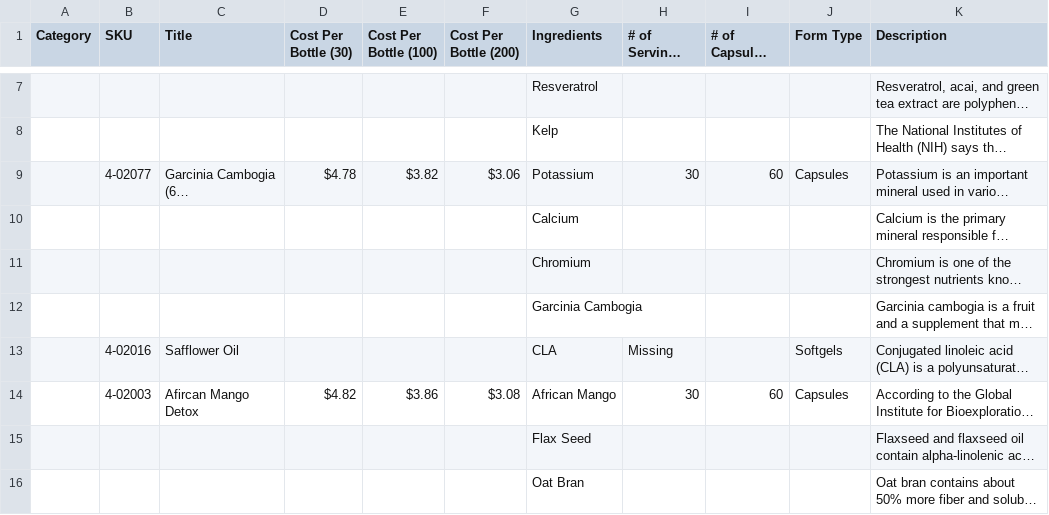
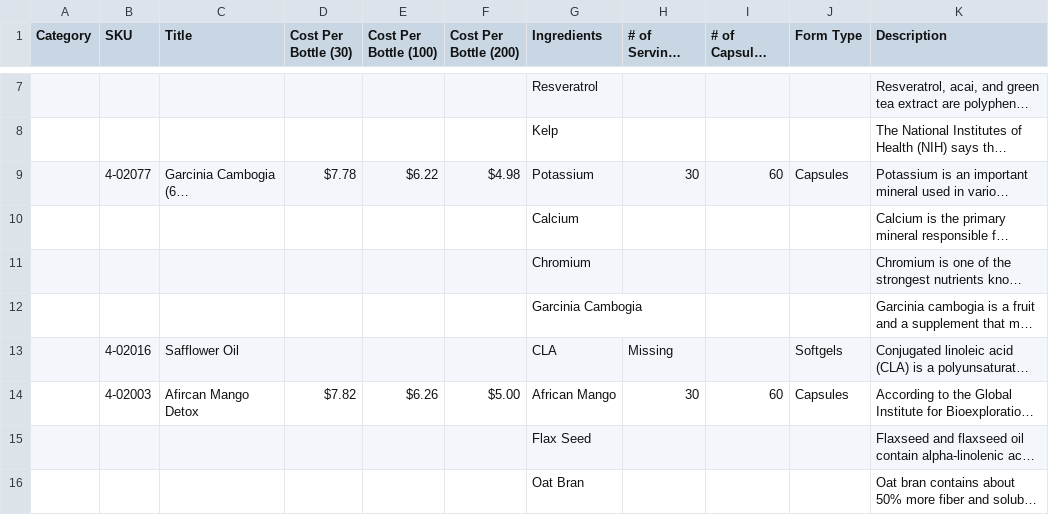
Before and after one commit to amatthi/Genesus, a CSV file: storage/csv/Genesus Data & Formula's - Input Data Sheet.csv, drawn as a sheet; only a part is shown, gaps mark what is left out; long unchanged cells end in …; the diff covers the shown part only; the diff names each change by its address in the sheet, - before the commit and + after, or states it on an @@ line.

```diff
--- a/storage/csv/Genesus Data & Formula's - Input Data Sheet.csv
+++ b/storage/csv/Genesus Data & Formula's - Input Data Sheet.csv
-D9 (Cost Per Bottle (30)): $4.78
+D9 (Cost Per Bottle (30)): $7.78
-E9 (Cost Per Bottle (100)): $3.82
+E9 (Cost Per Bottle (100)): $6.22
-F9 (Cost Per Bottle (200)): $3.06
+F9 (Cost Per Bottle (200)): $4.98
-D14 (Cost Per Bottle (30)): $4.82
+D14 (Cost Per Bottle (30)): $7.82
-E14 (Cost Per Bottle (100)): $3.86
+E14 (Cost Per Bottle (100)): $6.26
-F14 (Cost Per Bottle (200)): $3.08
+F14 (Cost Per Bottle (200)): $5.00
```
Also changed, not shown: 33 edited cells elsewhere in this file, 5 other files.
